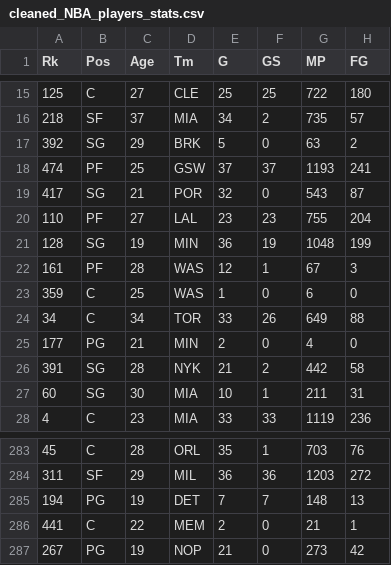
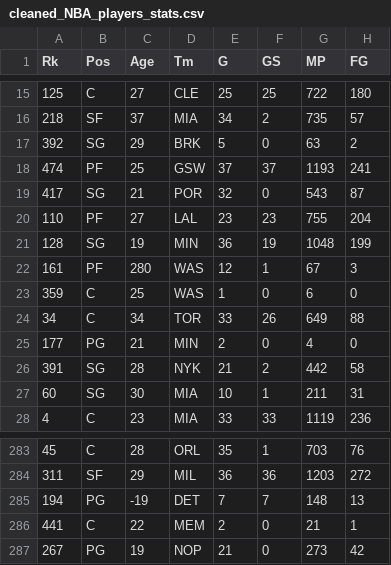
Before and after one commit to s3717566/prac-data-science-a1, a CSV file: cleaned_NBA_players_stats.csv, drawn as a sheet; only a part is shown, gaps mark what is left out; the diff names each change by its address in the sheet, - before the commit and + after, or states it on an @@ line.

```diff
--- a/cleaned_NBA_players_stats.csv
+++ b/cleaned_NBA_players_stats.csv
-C22 (Age): 28
+C22 (Age): 280
-C285 (Age): 19
+C285 (Age): -19
```
Also changed, not shown: 2 other files.
